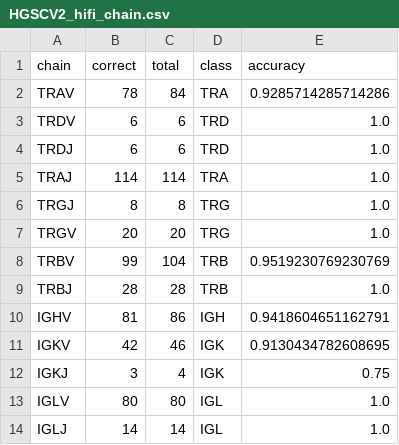
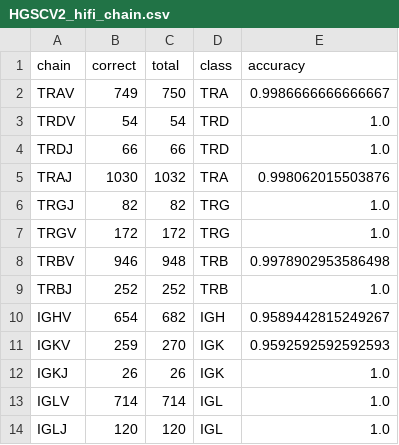
Before and after one commit to deepomicslab/SpecImmune, a CSV file: evaluation/vdj_results/HGSCV2_hifi_chain.csv, drawn as a sheet.

```diff
--- a/evaluation/vdj_results/HGSCV2_hifi_chain.csv
+++ b/evaluation/vdj_results/HGSCV2_hifi_chain.csv
@@ -1,14 +1,14 @@
 chain,correct,total,class,accuracy
-TRAV,78,84,TRA,0.9285714285714286
-TRDV,6,6,TRD,1.0
-TRDJ,6,6,TRD,1.0
-TRAJ,114,114,TRA,1.0
-TRGJ,8,8,TRG,1.0
-TRGV,20,20,TRG,1.0
-TRBV,99,104,TRB,0.9519230769230769
-TRBJ,28,28,TRB,1.0
-IGHV,81,86,IGH,0.9418604651162791
-IGKV,42,46,IGK,0.9130434782608695
-IGKJ,3,4,IGK,0.75
-IGLV,80,80,IGL,1.0
-IGLJ,14,14,IGL,1.0
+TRAV,749,750,TRA,0.9986666666666667
+TRDV,54,54,TRD,1.0
+TRDJ,66,66,TRD,1.0
+TRAJ,1030,1032,TRA,0.998062015503876
+TRGJ,82,82,TRG,1.0
+TRGV,172,172,TRG,1.0
+TRBV,946,948,TRB,0.9978902953586498
+TRBJ,252,252,TRB,1.0
+IGHV,654,682,IGH,0.9589442815249267
+IGKV,259,270,IGK,0.9592592592592593
+IGKJ,26,26,IGK,1.0
+IGLV,714,714,IGL,1.0
+IGLJ,120,120,IGL,1.0
```
Also changed, not shown: evaluation/vdj_results/HGSCV2_hifi.csv, 4 other files.
